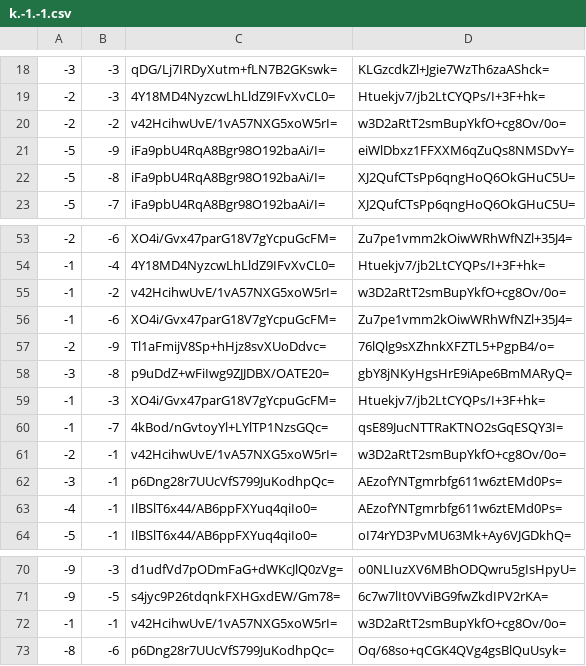
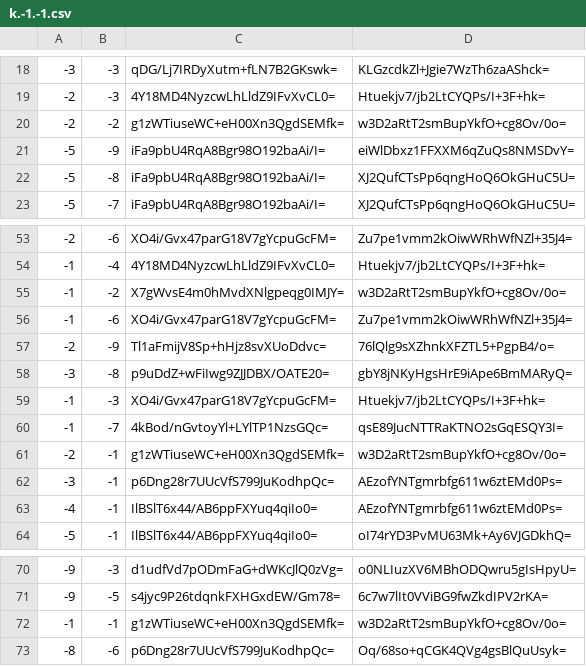
Before and after one commit to counterfitninja/chilled-nether, a CSV file: tiles/zoom.0/metadata/k.-1.-1.csv, drawn as a sheet; only a part is shown, gaps mark what is left out.

```diff
--- a/tiles/zoom.0/metadata/k.-1.-1.csv
+++ b/tiles/zoom.0/metadata/k.-1.-1.csv
@@ -19,3 +19,3 @@
 -2,-3,4Y18MD4NyzcwLhLldZ9IFvXvCL0=,Htuekjv7/jb2LtCYQPs/I+3F+hk=
--2,-2,v42HcihwUvE/1vA57NXG5xoW5rI=,w3D2aRtT2smBupYkfO+cg8Ov/0o=
+-2,-2,g1zWTiuseWC+eH00Xn3QgdSEMfk=,w3D2aRtT2smBupYkfO+cg8Ov/0o=
 -5,-9,iFa9pbU4RqA8Bgr98O192baAi/I=,eiWlDbxz1FFXXM6qZuQs8NMSDvY=
@@ -54,3 +54,3 @@
 -1,-4,4Y18MD4NyzcwLhLldZ9IFvXvCL0=,Htuekjv7/jb2LtCYQPs/I+3F+hk=
--1,-2,v42HcihwUvE/1vA57NXG5xoW5rI=,w3D2aRtT2smBupYkfO+cg8Ov/0o=
+-1,-2,X7gWvsE4m0hMvdXNlgpeqg0IMJY=,w3D2aRtT2smBupYkfO+cg8Ov/0o=
 -1,-6,XO4i/Gvx47parG18V7gYcpuGcFM=,Zu7pe1vmm2kOiwWRhWfNZl+35J4=
@@ -60,3 +60,3 @@
 -1,-7,4kBod/nGvtoyYl+LYlTP1NzsGQc=,qsE89JucNTTRaKTNO2sGqESQY3I=
--2,-1,v42HcihwUvE/1vA57NXG5xoW5rI=,w3D2aRtT2smBupYkfO+cg8Ov/0o=
+-2,-1,g1zWTiuseWC+eH00Xn3QgdSEMfk=,w3D2aRtT2smBupYkfO+cg8Ov/0o=
 -3,-1,p6Dng28r7UUcVfS799JuKodhpQc=,AEzofYNTgmrbfg611w6ztEMd0Ps=
@@ -71,3 +71,3 @@
 -9,-5,s4jyc9P26tdqnkFXHGxdEW/Gm78=,6c7w7lIt0VViBG9fwZkdIPV2rKA=
--1,-1,v42HcihwUvE/1vA57NXG5xoW5rI=,w3D2aRtT2smBupYkfO+cg8Ov/0o=
+-1,-1,g1zWTiuseWC+eH00Xn3QgdSEMfk=,w3D2aRtT2smBupYkfO+cg8Ov/0o=
 -8,-6,p6Dng28r7UUcVfS799JuKodhpQc=,Oq/68so+qCGK4QVg4gsBlQuUsyk=
```
Also changed, not shown: tiles/zoom.0/metadata/k.-1.0.csv, tiles/zoom.0/metadata/k.0.-1.csv, 1 other file.
